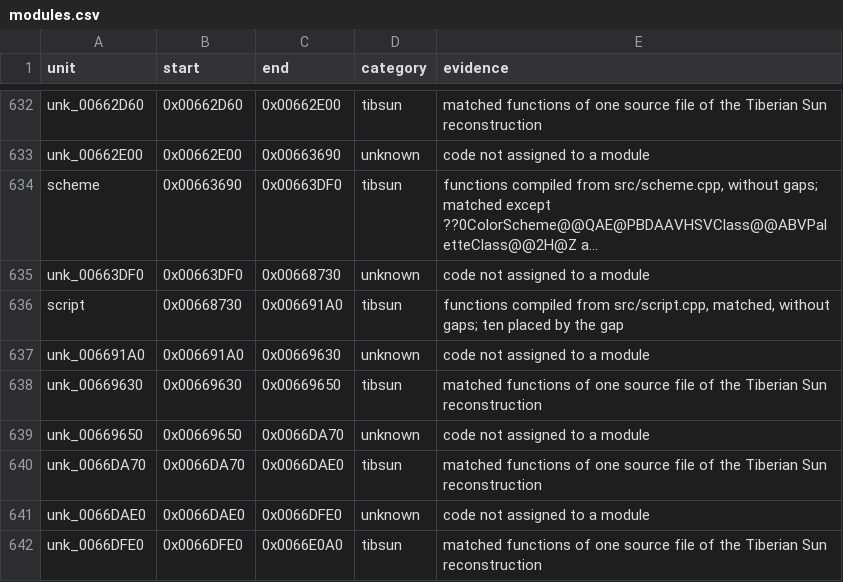
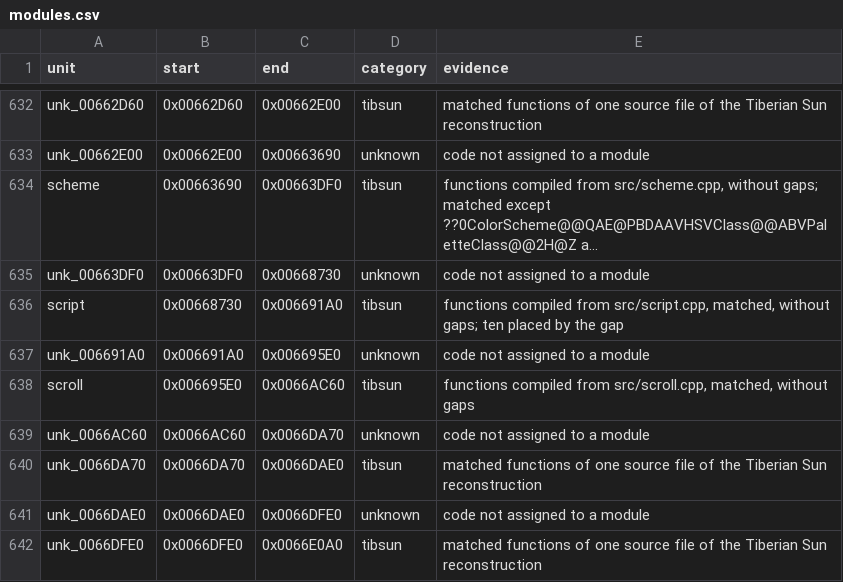
Before and after one commit to mischa85/RedAlert2, a CSV file: config/ra2-1.006/modules.csv, drawn as a sheet; only a part is shown, gaps mark what is left out; long unchanged cells end in ….

```diff
--- a/config/ra2-1.006/modules.csv
+++ b/config/ra2-1.006/modules.csv
@@ -636,5 +636,5 @@ unk_00663DF0,0x00663DF0,0x00668730,unknown,code not assigned to a module
 script,0x00668730,0x006691A0,tibsun,"functions compiled from src/script.cpp, matched, without gaps; ten placed by the gap"
-unk_006691A0,0x006691A0,0x00669630,unknown,code not assigned to a module
-unk_00669630,0x00669630,0x00669650,tibsun,matched functions of one source file of the Tiberian Sun reconstruction
-unk_00669650,0x00669650,0x0066DA70,unknown,code not assigned to a module
+unk_006691A0,0x006691A0,0x006695E0,unknown,code not assigned to a module
+scroll,0x006695E0,0x0066AC60,tibsun,"functions compiled from src/scroll.cpp, matched, without gaps"
+unk_0066AC60,0x0066AC60,0x0066DA70,unknown,code not assigned to a module
 unk_0066DA70,0x0066DA70,0x0066DAE0,tibsun,matched functions of one source file of the Tiberian Sun reconstruction
```
Also changed, not shown: config/ra2-1.006/functions.csv, 1 other file.
